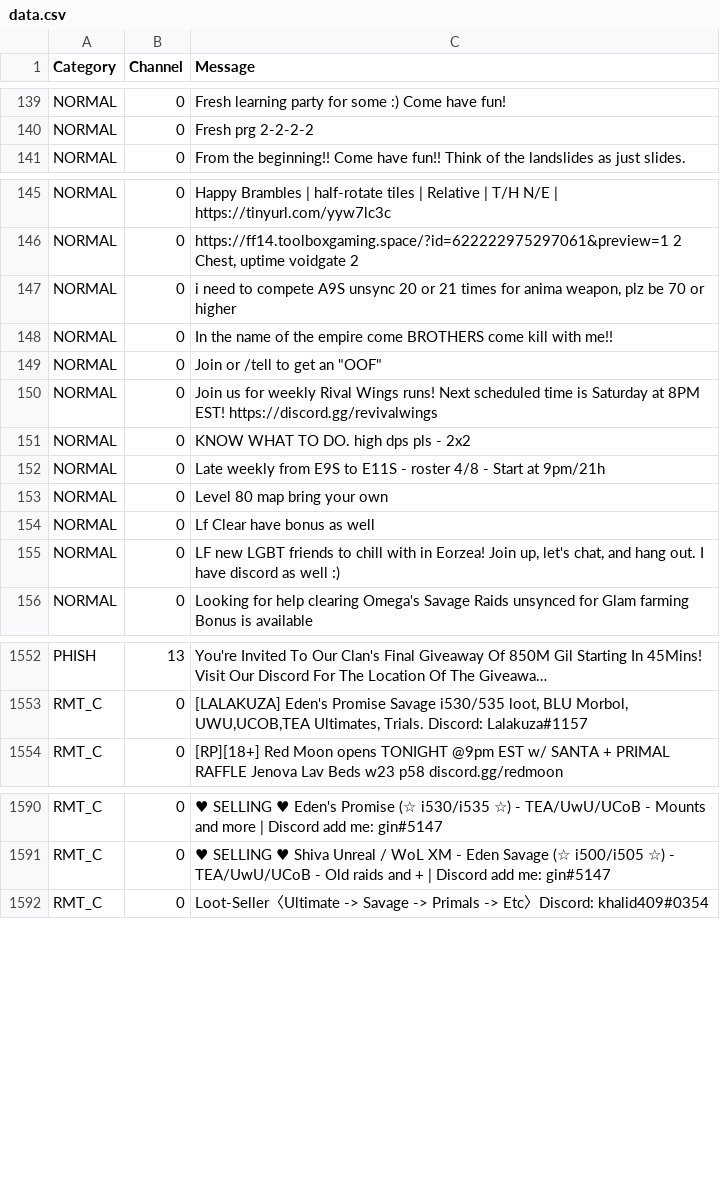
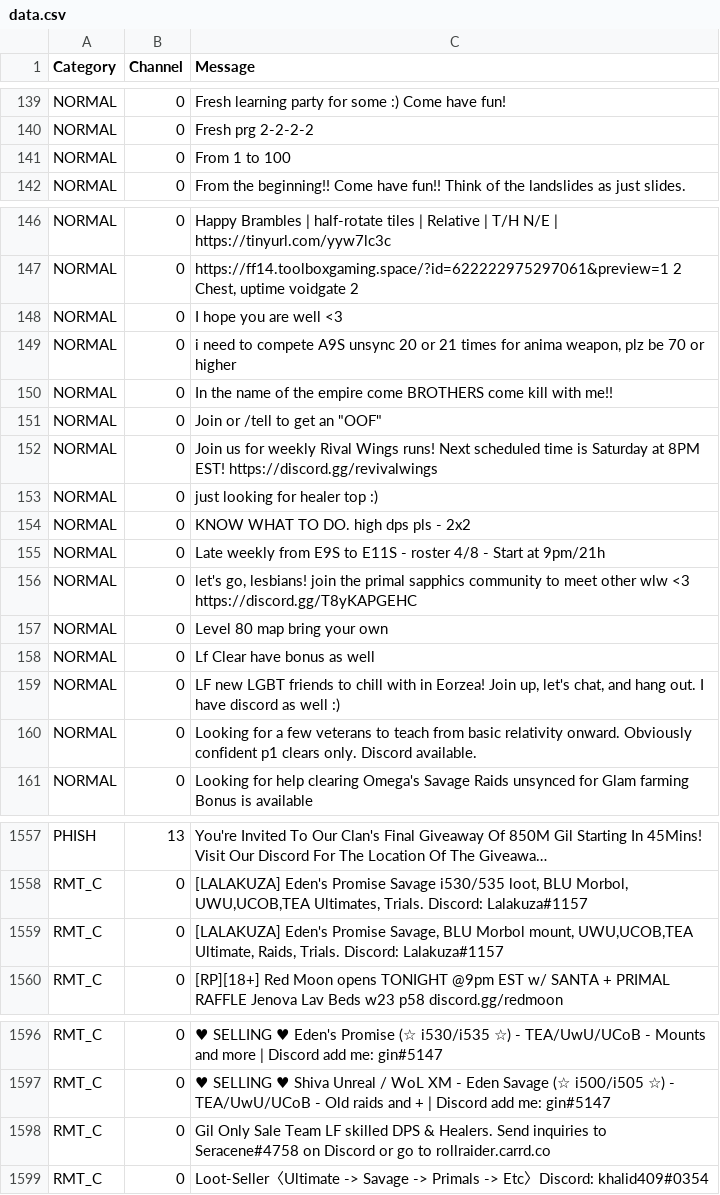
Before and after one commit to kalilistic/NoSoliciting, a CSV file: NoSoliciting.Trainer/data.csv, drawn as a sheet; only a part is shown, gaps mark what is left out; long unchanged cells end in …; the diff names each change by its address in the sheet, - before the commit and + after, or states it on an @@ line.

Commit message:
feat(data): add more data

```diff
--- a/NoSoliciting.Trainer/data.csv
+++ b/NoSoliciting.Trainer/data.csv
+row 141: NORMAL | 0 | From 1 to 100
+row 148: NORMAL | 0 | I hope you are well <3
+row 153: NORMAL | 0 | just looking for healer top :)
+row 156: NORMAL | 0 | let's go, lesbians! join the primal sapphics community to meet other wlw <3 https://discord.gg/T8yKAPGEHC
+row 160: NORMAL | 0 | Looking for a few veterans to teach from basic relativity onward. Obviously confident p1 clears only. Discord available.
+row 1559: RMT_C | 0 | [LALAKUZA] Eden's Promise Savage, BLU Morbol mount, UWU,UCOB,TEA Ultimate, Raids, Trials. Discord: Lalakuza#1157
+row 1598: RMT_C | 0 | Gil Only Sale Team LF skilled DPS & Healers. Send inquiries to Seracene#4758 on Discord or go to rollraider.carrd.co
```
